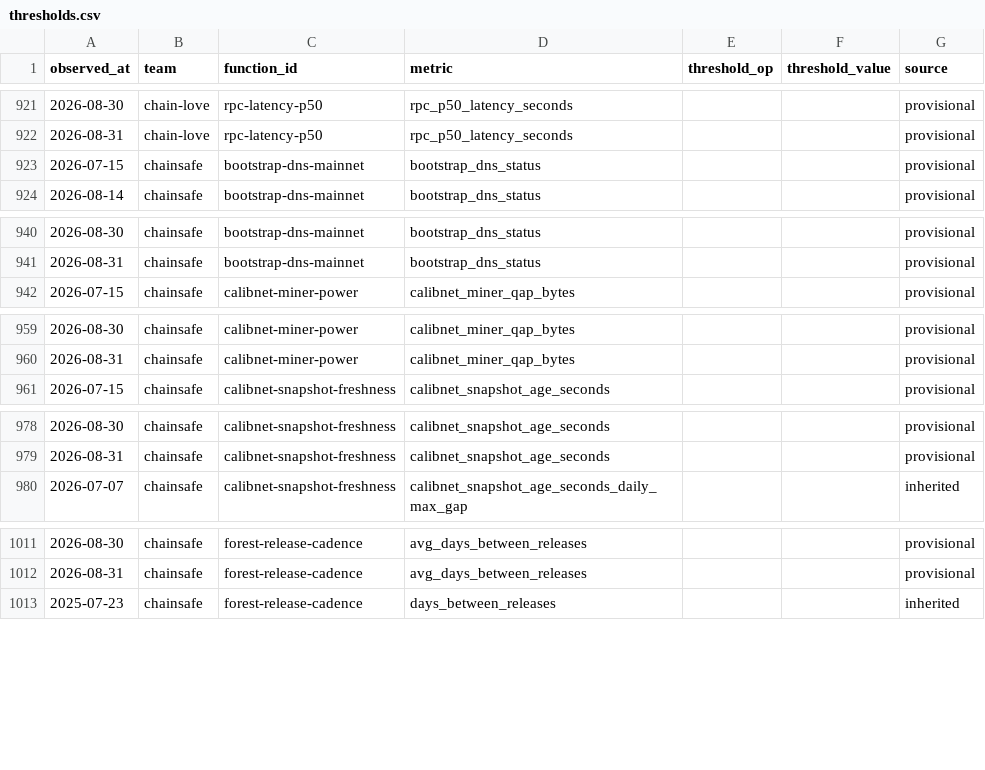
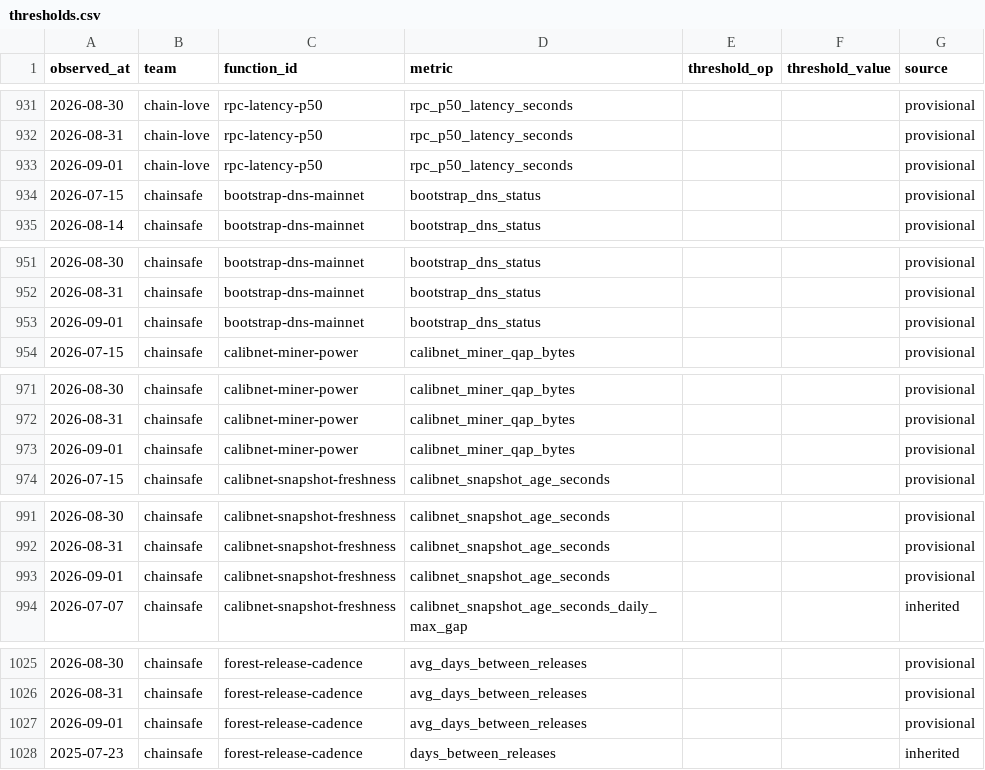
Before and after one commit to filecoin-project/pgf-monitor, a CSV file: data/thresholds.csv, drawn as a sheet; only a part is shown, gaps mark what is left out; the diff covers the shown part only; the diff names each change by its address in the sheet, - before the commit and + after, or states it on an @@ line.

```diff
--- a/data/thresholds.csv
+++ b/data/thresholds.csv
+row 933: 2026-09-01 | chain-love | rpc-latency-p50 | rpc_p50_latency_seconds |  |  | provisional
+row 953: 2026-09-01 | chainsafe | bootstrap-dns-mainnet | bootstrap_dns_status |  |  | provisional
+row 973: 2026-09-01 | chainsafe | calibnet-miner-power | calibnet_miner_qap_bytes |  |  | provisional
+row 993: 2026-09-01 | chainsafe | calibnet-snapshot-freshness | calibnet_snapshot_age_seconds |  |  | provisional
+row 1027: 2026-09-01 | chainsafe | forest-release-cadence | avg_days_between_releases |  |  | provisional
```
Also changed, not shown: 35 added rows elsewhere in this file, data/observations.csv.
